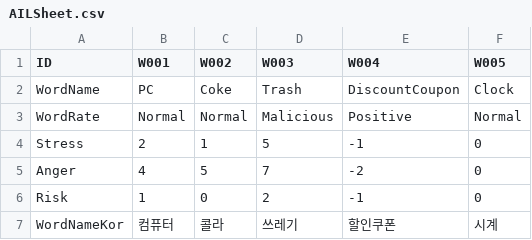
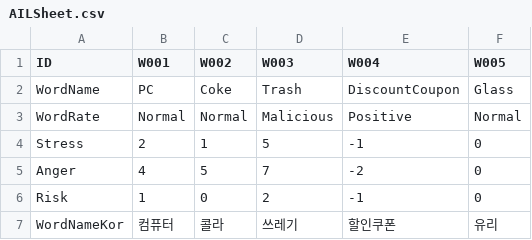
Before and after one commit to chatnip/GainLoss, a CSV file: Assets/Resources/Sheet/AILSheet.csv, drawn as a sheet.

```diff
--- a/Assets/Resources/Sheet/AILSheet.csv
+++ b/Assets/Resources/Sheet/AILSheet.csv
@@ -1,3 +1,3 @@
 ID,W001,W002,W003,W004,W005
-WordName,PC,Coke,Trash,DiscountCoupon,Clock
+WordName,PC,Coke,Trash,DiscountCoupon,Glass
 WordRate,Normal,Normal,Malicious,Positive,Normal
@@ -6,2 +6,2 @@ Anger,4,5,7,-2,0
 Risk,1,0,2,-1,0
-WordNameKor,컴퓨터,콜라,쓰레기,할인쿠폰,시계
+WordNameKor,컴퓨터,콜라,쓰레기,할인쿠폰,유리
```
Also changed, not shown: 38 other files.
